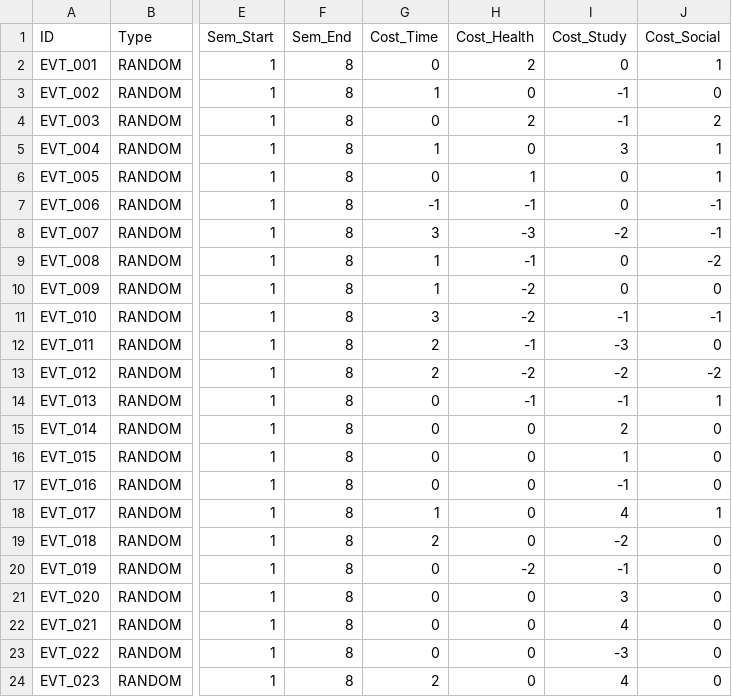
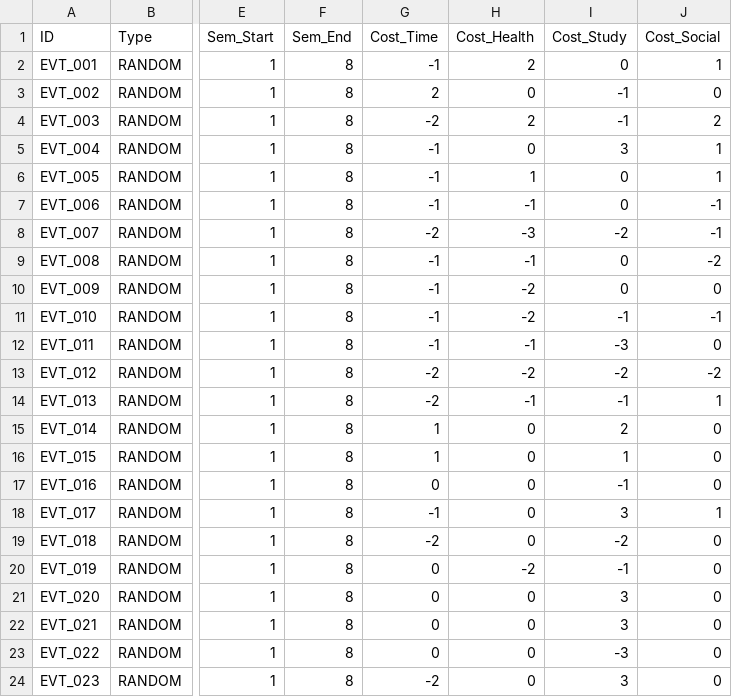
Before and after one commit to harshhv994/V4-26-06-, a CSV file: csv/friction.csv, drawn as a sheet; only a part is shown, gaps mark what is left out; the diff names each change by its address in the sheet, - before the commit and + after, or states it on an @@ line.

```diff
--- a/csv/friction.csv
+++ b/csv/friction.csv
-G2 (Cost_Time): 0
+G2 (Cost_Time): -1
-G3 (Cost_Time): 1
+G3 (Cost_Time): 2
-G4 (Cost_Time): 0
+G4 (Cost_Time): -2
-G5 (Cost_Time): 1
+G5 (Cost_Time): -1
-G6 (Cost_Time): 0
+G6 (Cost_Time): -1
-G8 (Cost_Time): 3
+G8 (Cost_Time): -2
-G9:G10 (Cost_Time): 1
+G9:G10 (Cost_Time): -1
-G11 (Cost_Time): 3
+G11 (Cost_Time): -1
-G12 (Cost_Time): 2
+G12 (Cost_Time): -1
-G13 (Cost_Time): 2
+G13 (Cost_Time): -2
-G14 (Cost_Time): 0
+G14 (Cost_Time): -2
-G15:G16 (Cost_Time): 0
+G15:G16 (Cost_Time): 1
-G18 (Cost_Time): 1
+G18 (Cost_Time): -1
-I18 (Cost_Study): 4
+I18 (Cost_Study): 3
-G19 (Cost_Time): 2
+G19 (Cost_Time): -2
-I22 (Cost_Study): 4
+I22 (Cost_Study): 3
-G24 (Cost_Time): 2
+G24 (Cost_Time): -2
-I24 (Cost_Study): 4
+I24 (Cost_Study): 3
```
Also changed, not shown: csv/timeline.csv, 5 other files.
